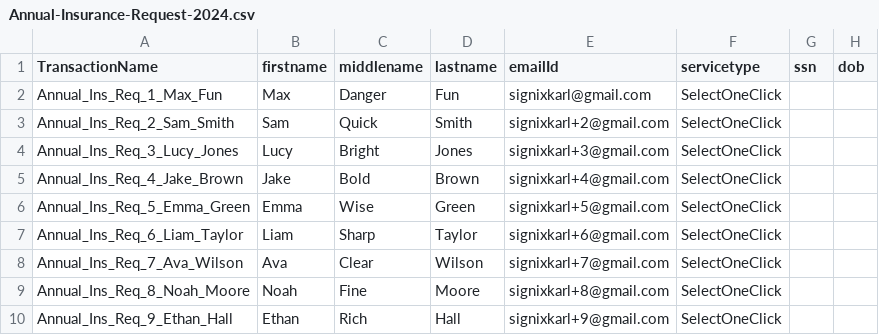
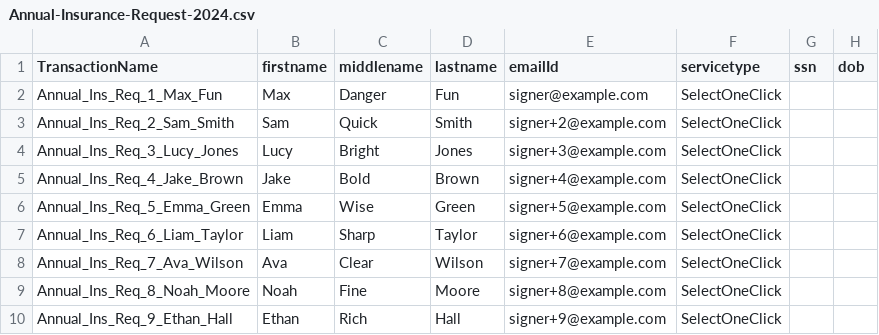
Before and after one commit to kmsignix/zoom-massmailer, a CSV file: Annual-Insurance-Request-2024.csv, drawn as a sheet; only a part is shown; the diff names each change by its address in the sheet, - before the commit and + after, or states it on an @@ line.

Commit message:
Update email addresses

```diff
--- a/Annual-Insurance-Request-2024.csv
+++ b/Annual-Insurance-Request-2024.csv
-E2 (emailId): signixkarl@gmail.com
+E2 (emailId): signer@example.com
-E3 (emailId): signixkarl+2@gmail.com
+E3 (emailId): signer+2@example.com
-E4 (emailId): signixkarl+3@gmail.com
+E4 (emailId): signer+3@example.com
-E5 (emailId): signixkarl+4@gmail.com
+E5 (emailId): signer+4@example.com
-E6 (emailId): signixkarl+5@gmail.com
+E6 (emailId): signer+5@example.com
-E7 (emailId): signixkarl+6@gmail.com
+E7 (emailId): signer+6@example.com
-E8 (emailId): signixkarl+7@gmail.com
+E8 (emailId): signer+7@example.com
-E9 (emailId): signixkarl+8@gmail.com
+E9 (emailId): signer+8@example.com
-E10 (emailId): signixkarl+9@gmail.com
+E10 (emailId): signer+9@example.com
```
Also changed, not shown: Annual-Insurance-Request-test1-2024.csv, 1 other file.
